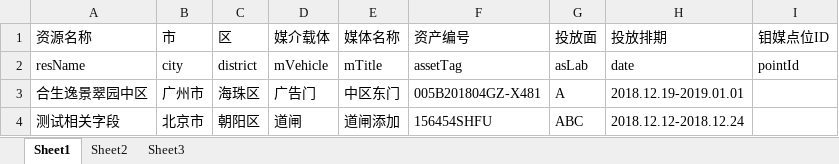
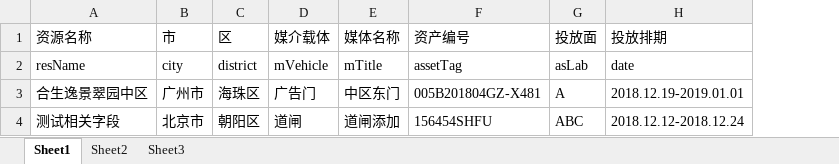
Before and after one commit to Kevin-269581661/vue-puzzle-verification, an Excel workbook: importTemplate/adsTemplate.xlsx, sheet Sheet1, drawn as a sheet; values as stored, in another font and other column widths than the file's, no borders; the diff names each change by its address in the sheet, - before the commit and + after, or states it on an @@ line.

Commit message:
update import xlsx template

```diff
--- a/importTemplate/adsTemplate.xlsx (sheet Sheet1)
+++ b/importTemplate/adsTemplate.xlsx (sheet Sheet1)
-column I (钼媒点位ID), row 2: pointId
```
Also changed, not shown: 1 other file.
